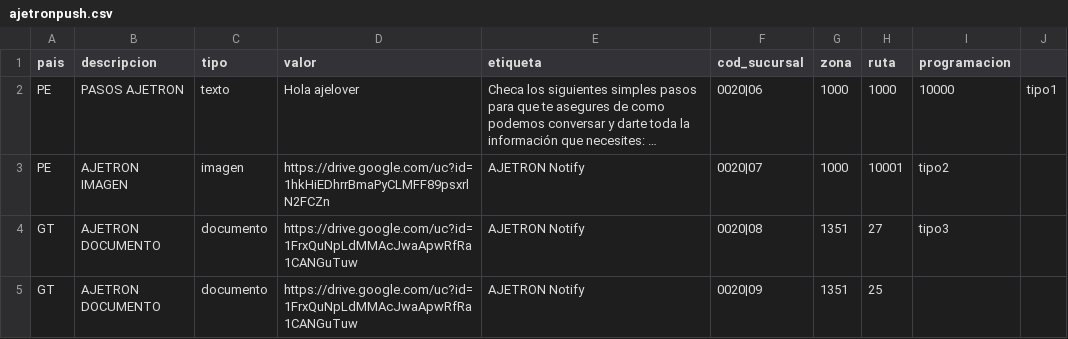
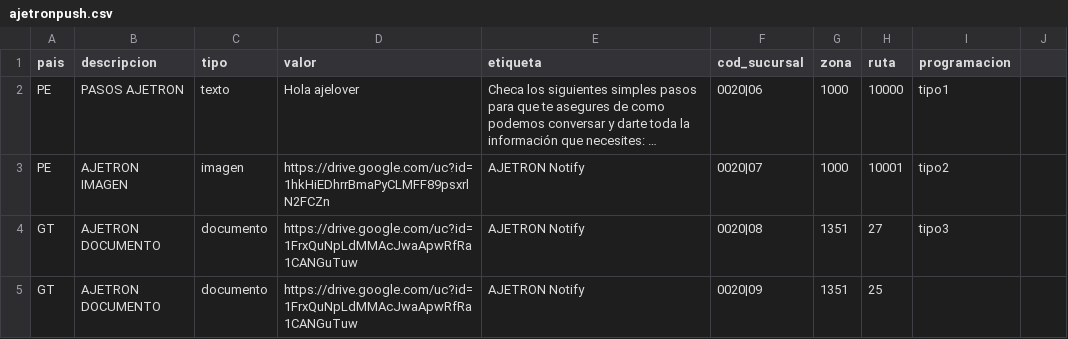
Before and after one commit to bertolfranco/ajetron-push, a CSV file: assets/ajetronpush.csv, drawn as a sheet; long unchanged cells end in …; the diff names each change by its address in the sheet, - before the commit and + after, or states it on an @@ line.

Commit message:
avance

```diff
--- a/assets/ajetronpush.csv
+++ b/assets/ajetronpush.csv
-H2 (ruta): 1000
+H2 (ruta): 10000
-I2 (programacion): 10000
+I2 (programacion): tipo1
-J2: tipo1
+J2: (empty)
```
